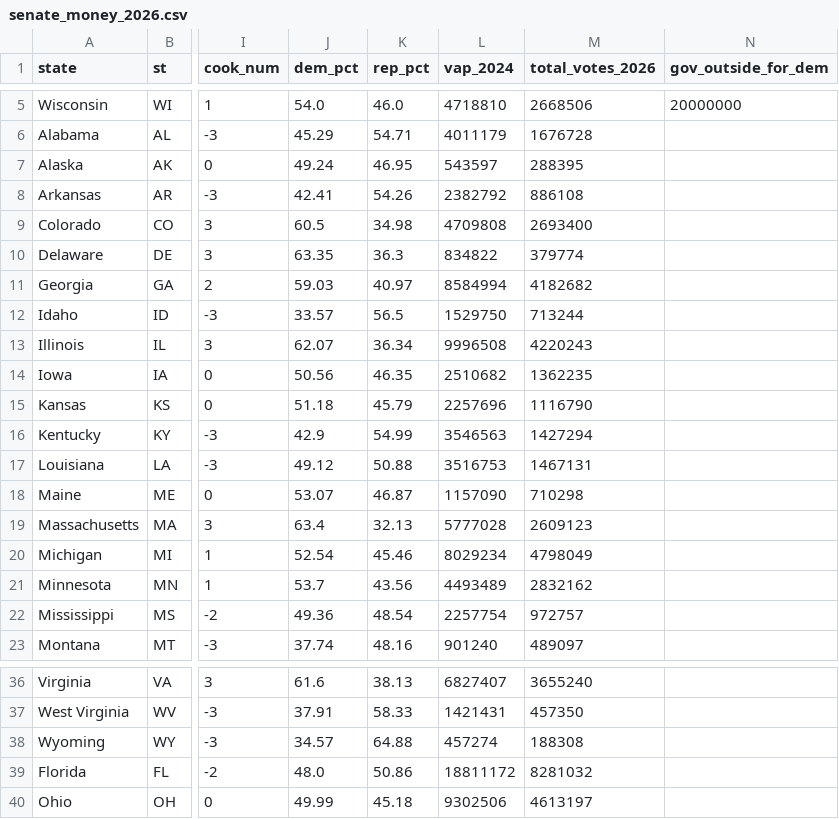
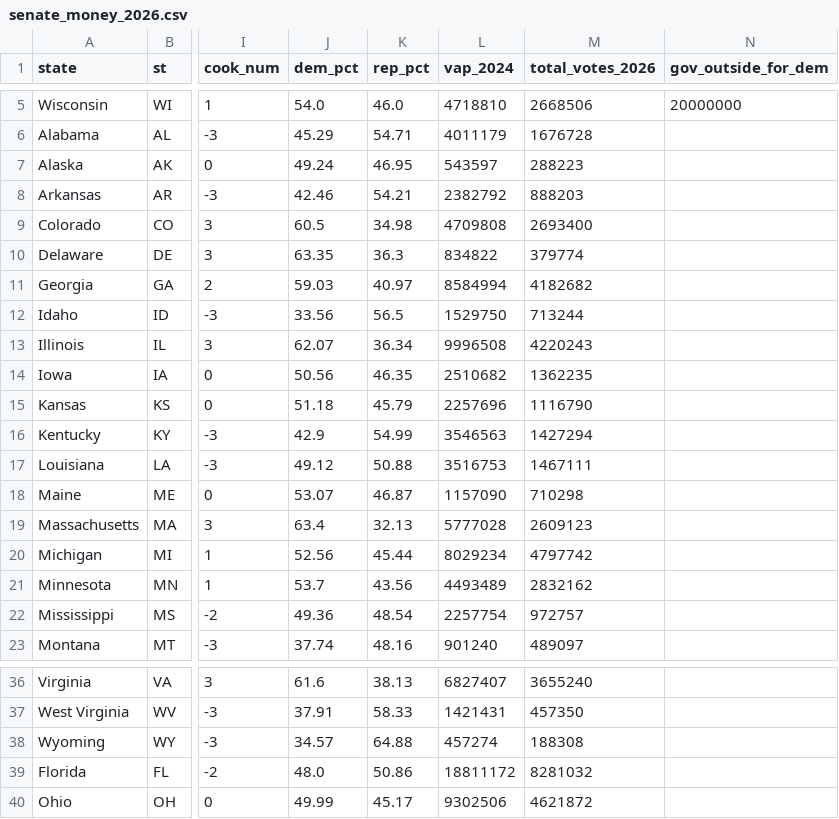
Before and after one commit to StrawWaffle/midterms-2026-factions, a CSV file: public/data/senate_money_2026.csv, drawn as a sheet; only a part is shown, gaps mark what is left out; the diff names each change by its address in the sheet, - before the commit and + after, or states it on an @@ line.

```diff
--- a/public/data/senate_money_2026.csv
+++ b/public/data/senate_money_2026.csv
-M7 (total_votes_2026): 288395
+M7 (total_votes_2026): 288223
-J8 (dem_pct): 42.41
+J8 (dem_pct): 42.46
-K8 (rep_pct): 54.26
+K8 (rep_pct): 54.21
-M8 (total_votes_2026): 886108
+M8 (total_votes_2026): 888203
-J12 (dem_pct): 33.57
+J12 (dem_pct): 33.56
-M17 (total_votes_2026): 1467131
+M17 (total_votes_2026): 1467111
-J20 (dem_pct): 52.54
+J20 (dem_pct): 52.56
-K20 (rep_pct): 45.46
+K20 (rep_pct): 45.44
-M20 (total_votes_2026): 4798049
+M20 (total_votes_2026): 4797742
-K40 (rep_pct): 45.18
+K40 (rep_pct): 45.17
-M40 (total_votes_2026): 4613197
+M40 (total_votes_2026): 4621872
```
Also changed, not shown: public/data/house_2026.csv, public/data/house_money_2026.csv, 1 other file.
